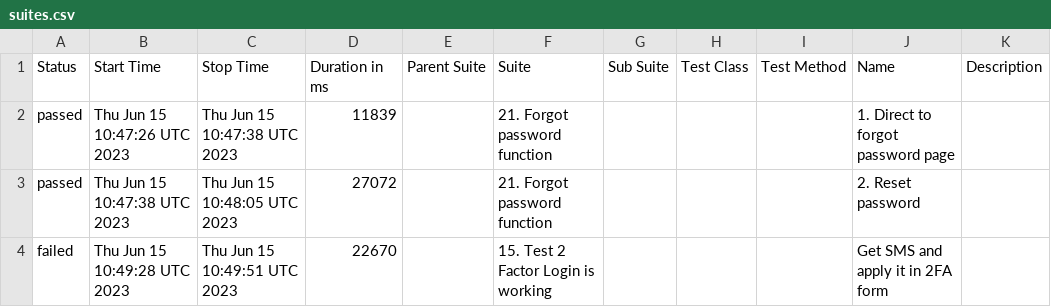
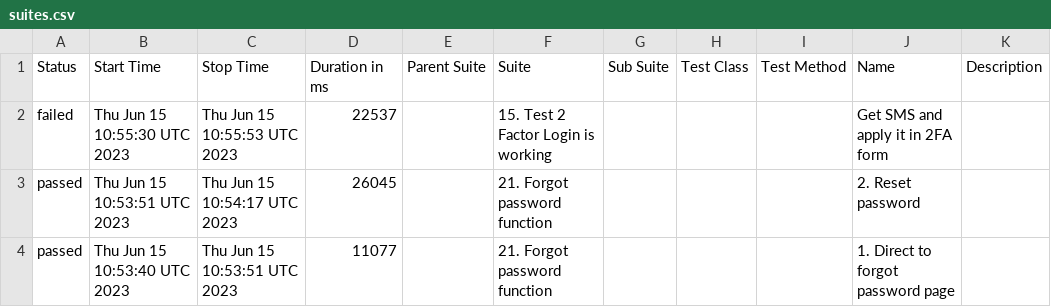
Before and after one commit to Nucleus-Reports/report_failed_June_15, a CSV file: data/suites.csv, drawn as a sheet.

```diff
--- a/data/suites.csv
+++ b/data/suites.csv
@@ -1,4 +1,4 @@
 "Status","Start Time","Stop Time","Duration in ms","Parent Suite","Suite","Sub Suite","Test Class","Test Method","Name","Description"
-"passed","Thu Jun 15 10:47:26 UTC 2023","Thu Jun 15 10:47:38 UTC 2023","11839","","21. Forgot password function","","","","1. Direct to forgot password page",""
-"passed","Thu Jun 15 10:47:38 UTC 2023","Thu Jun 15 10:48:05 UTC 2023","27072","","21. Forgot password function","","","","2. Reset password",""
-"failed","Thu Jun 15 10:49:28 UTC 2023","Thu Jun 15 10:49:51 UTC 2023","22670","","15. Test 2 Factor Login is working","","","","Get SMS and apply it in 2FA form",""
+"failed","Thu Jun 15 10:55:30 UTC 2023","Thu Jun 15 10:55:53 UTC 2023","22537","","15. Test 2 Factor Login is working","","","","Get SMS and apply it in 2FA form",""
+"passed","Thu Jun 15 10:53:51 UTC 2023","Thu Jun 15 10:54:17 UTC 2023","26045","","21. Forgot password function","","","","2. Reset password",""
+"passed","Thu Jun 15 10:53:40 UTC 2023","Thu Jun 15 10:53:51 UTC 2023","11077","","21. Forgot password function","","","","1. Direct to forgot password page",""
```
Also changed, not shown: 37 other files.
